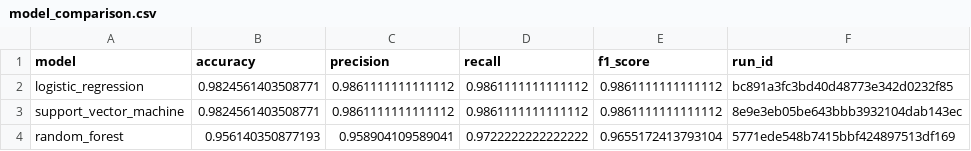
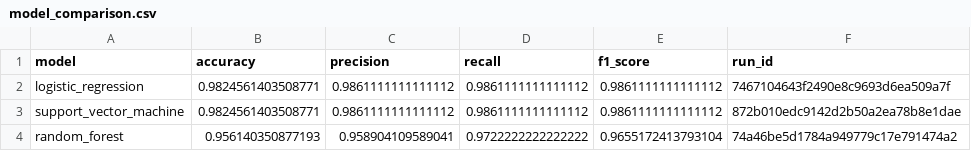
Before and after one commit to varshithavar/MLOps-Capstone, a CSV file: reports/model_comparison.csv, drawn as a sheet.

```diff
--- a/reports/model_comparison.csv
+++ b/reports/model_comparison.csv
@@ -1,4 +1,4 @@
 model,accuracy,precision,recall,f1_score,run_id
-logistic_regression,0.9824561403508771,0.9861111111111112,0.9861111111111112,0.9861111111111112,bc891a3fc3bd40d48773e342d0232f85
-support_vector_machine,0.9824561403508771,0.9861111111111112,0.9861111111111112,0.9861111111111112,8e9e3eb05be643bbb3932104dab143ec
-random_forest,0.956140350877193,0.958904109589041,0.9722222222222222,0.9655172413793104,5771ede548b7415bbf424897513df169
+logistic_regression,0.9824561403508771,0.9861111111111112,0.9861111111111112,0.9861111111111112,7467104643f2490e8c9693d6ea509a7f
+support_vector_machine,0.9824561403508771,0.9861111111111112,0.9861111111111112,0.9861111111111112,872b010edc9142d2b50a2ea78b8e1dae
+random_forest,0.956140350877193,0.958904109589041,0.9722222222222222,0.9655172413793104,74a46be5d1784a949779c17e791474a2
```
Also changed, not shown: 10 other files.
